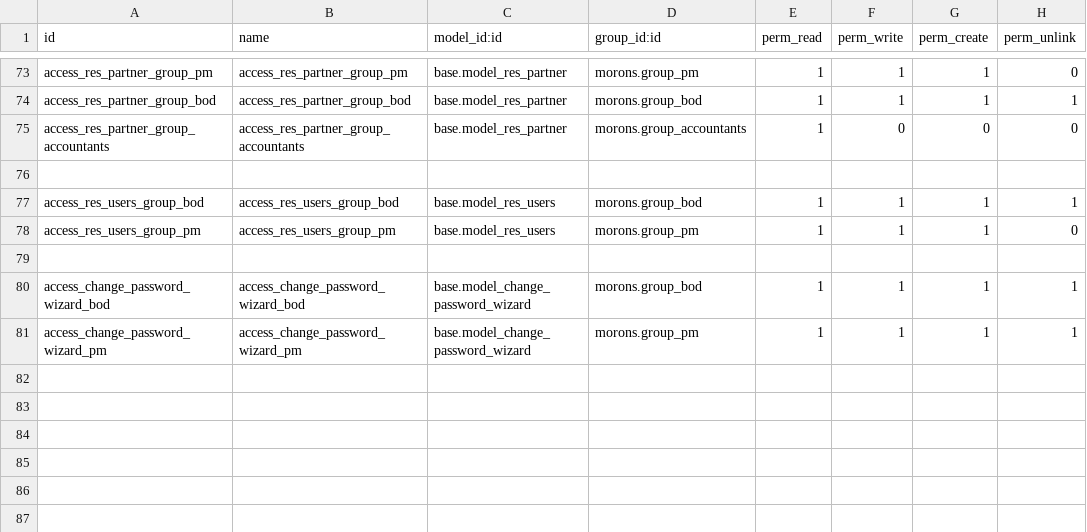
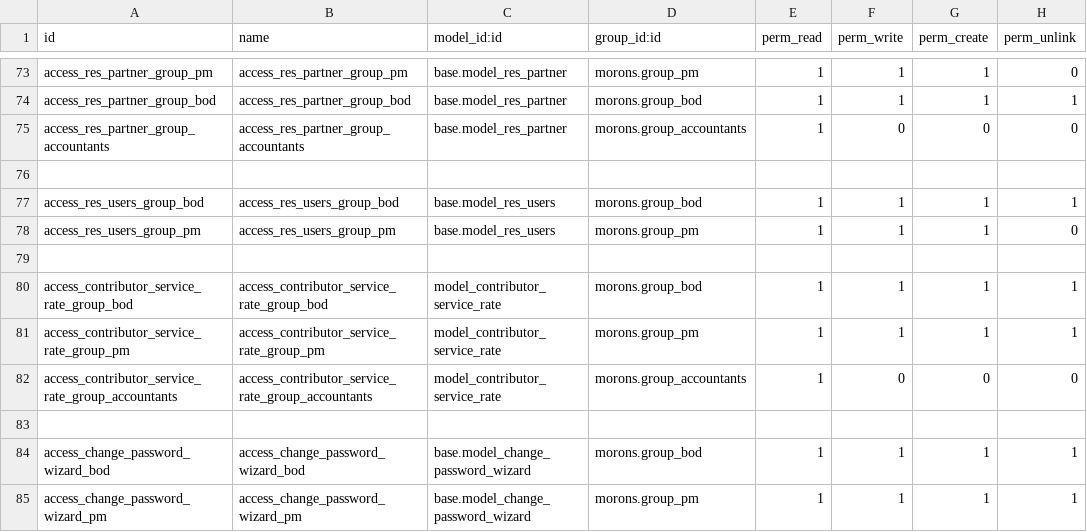
Before and after one commit to Merctrans/merc-dev, a CSV file: local-addons/morons/security/ir.model.access.csv, drawn as a sheet; only a part is shown, gaps mark what is left out; the diff names each change by its address in the sheet, - before the commit and + after, or states it on an @@ line.

Commit message:
[IMP] moron

```diff
--- a/local-addons/morons/security/ir.model.access.csv
+++ b/local-addons/morons/security/ir.model.access.csv
+row 80: access_contributor_service_rate_group_bod | access_contributor_service_rate_group_bod | model_contributor_service_rate | morons.group_bod | 1 | 1 | 1 | 1
+row 81: access_contributor_service_rate_group_pm | access_contributor_service_rate_group_pm | model_contributor_service_rate | morons.group_pm | 1 | 1 | 1 | 1
+row 82: access_contributor_service_rate_group_accountants | access_contributor_service_rate_group_accountants | model_contributor_service_rate | morons.group_accountants | 1 | 0 | 0 | 0
+row 83: (empty)
```
Also changed, not shown: 10 other files.
